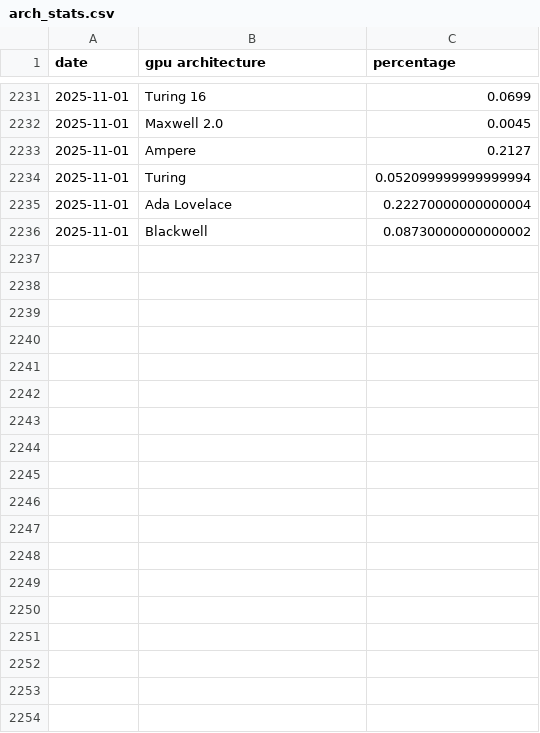
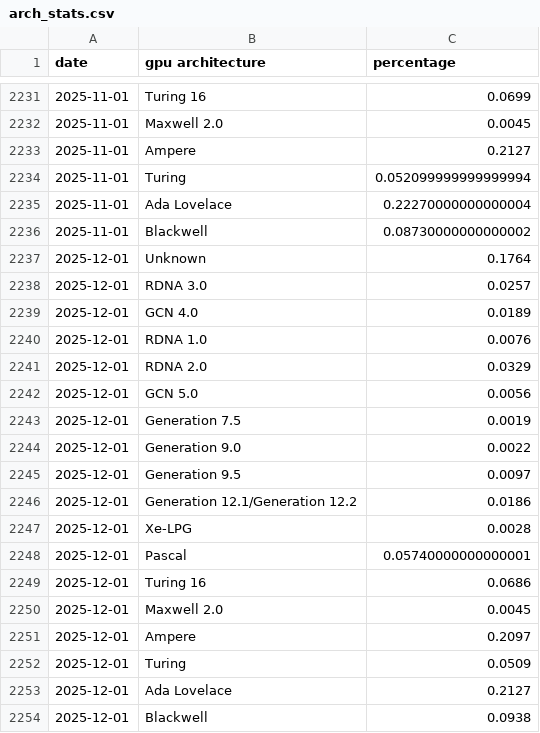
Before and after one commit to Devaniti/SteamHWSurveyGPUArchStats, a CSV file: arch_stats.csv, drawn as a sheet; only a part is shown, gaps mark what is left out; the diff names each change by its address in the sheet, - before the commit and + after, or states it on an @@ line.

```diff
--- a/arch_stats.csv
+++ b/arch_stats.csv
+row 2237: 2025-12-01 | Unknown | 0.1764
+row 2238: 2025-12-01 | RDNA 3.0 | 0.0257
+row 2239: 2025-12-01 | GCN 4.0 | 0.0189
+row 2240: 2025-12-01 | RDNA 1.0 | 0.0076
+row 2241: 2025-12-01 | RDNA 2.0 | 0.0329
+row 2242: 2025-12-01 | GCN 5.0 | 0.0056
+row 2243: 2025-12-01 | Generation 7.5 | 0.0019
+row 2244: 2025-12-01 | Generation 9.0 | 0.0022
+row 2245: 2025-12-01 | Generation 9.5 | 0.0097
+row 2246: 2025-12-01 | Generation 12.1/Generation 12.2 | 0.0186
+row 2247: 2025-12-01 | Xe-LPG | 0.0028
+row 2248: 2025-12-01 | Pascal | 0.05740000000000001
+row 2249: 2025-12-01 | Turing 16 | 0.0686
+row 2250: 2025-12-01 | Maxwell 2.0 | 0.0045
+row 2251: 2025-12-01 | Ampere | 0.2097
+row 2252: 2025-12-01 | Turing | 0.0509
+row 2253: 2025-12-01 | Ada Lovelace | 0.2127
+row 2254: 2025-12-01 | Blackwell | 0.0938
```
Also changed, not shown: arch_mapping.csv, arch_stats_dx12.csv, 6 other files.
